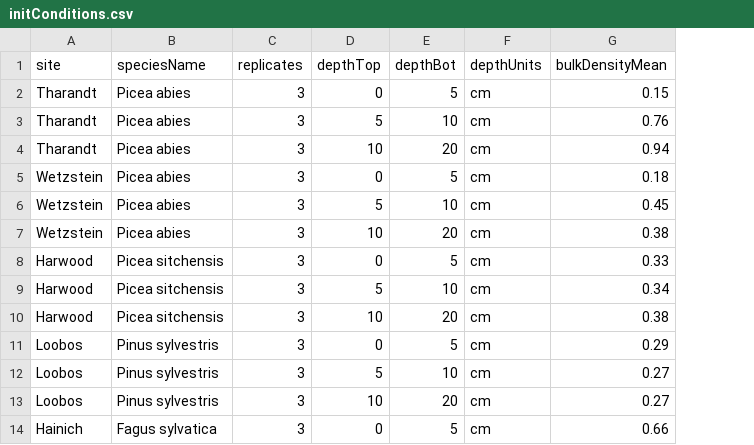
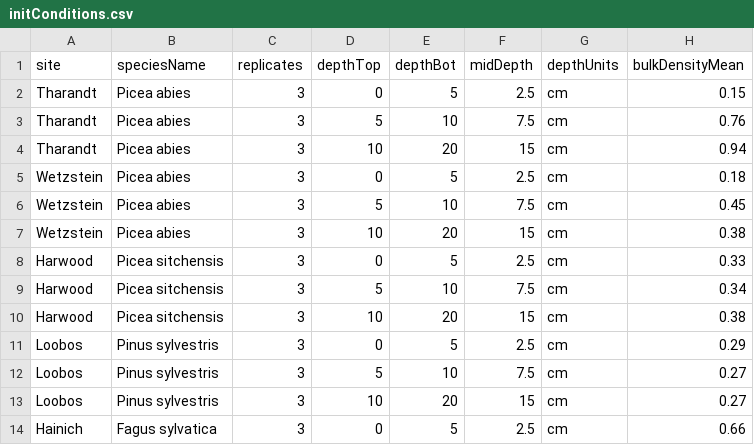
Before and after one commit to SoilBGC-Datashare/sidb, a CSV file: data/Rey2008/initConditions.csv, drawn as a sheet; only a part is shown; the diff names each change by its address in the sheet, - before the commit and + after, or states it on an @@ line.

Commit message:
updated initCond files and templates to facilitate joins

```diff
--- a/data/Rey2008/initConditions.csv
+++ b/data/Rey2008/initConditions.csv
+column F (midDepth), rows 2-14: 2.5 | 7.5 | 15 | 2.5 | 7.5 | 15 | 2.5 | 7.5 | 15 | 2.5 | 7.5 | 15 | 2.5
```
Also changed, not shown: data/Conant2008/initConditions.csv, data/Lavoie2011JGR/initConditions.csv, 8 other files.
